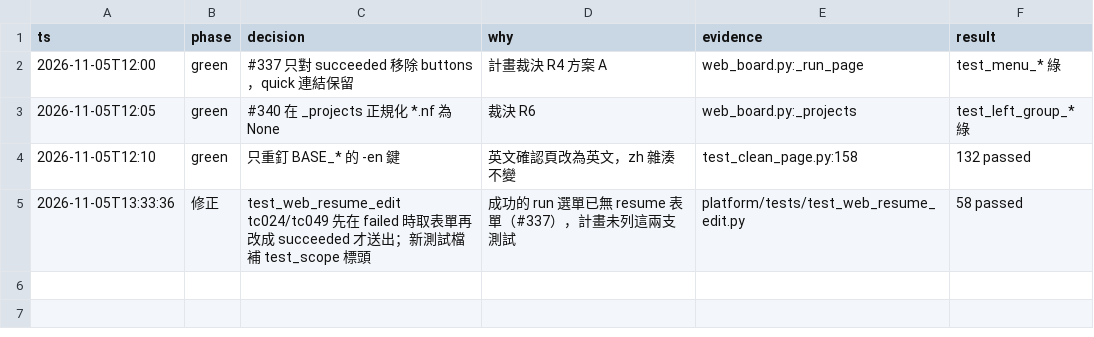
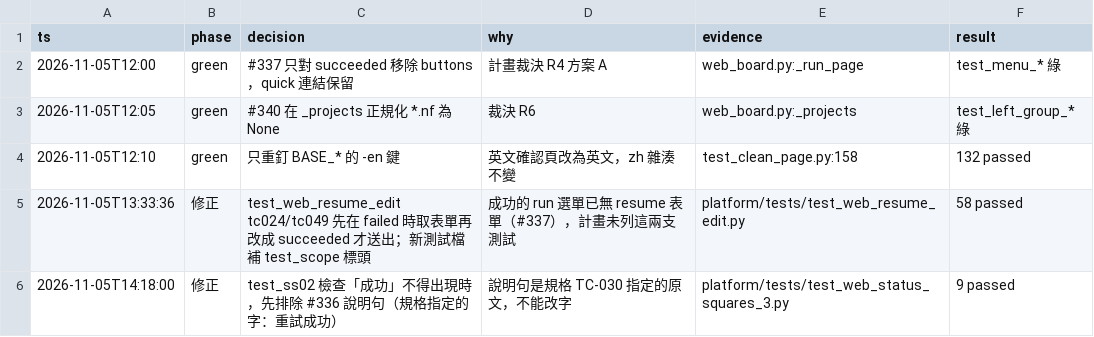
Before and after one commit to zhshie/agentic-bioflow_v2, a TSV file: specs/web-bugs-a/decisions.tsv, drawn as a sheet; the diff names each change by its address in the sheet, - before the commit and + after, or states it on an @@ line.

```diff
--- a/specs/web-bugs-a/decisions.tsv
+++ b/specs/web-bugs-a/decisions.tsv
+row 6: 2026-11-05T14:18:00 | 修正 | test_ss02 檢查「成功」不得出現時，先排除 #336 說明句（規格指定的字：重試成功） | 說明句是規格 TC-030 指定的原文，不能改字 | platform/tests/test_web_status_squares_3.py | 9 passed
```
Also changed, not shown: 2 other files.
